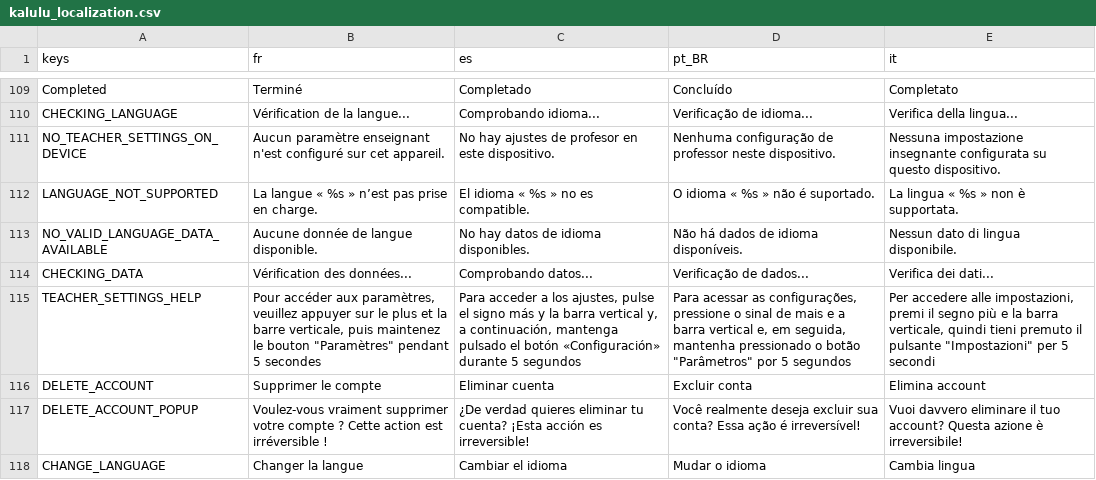
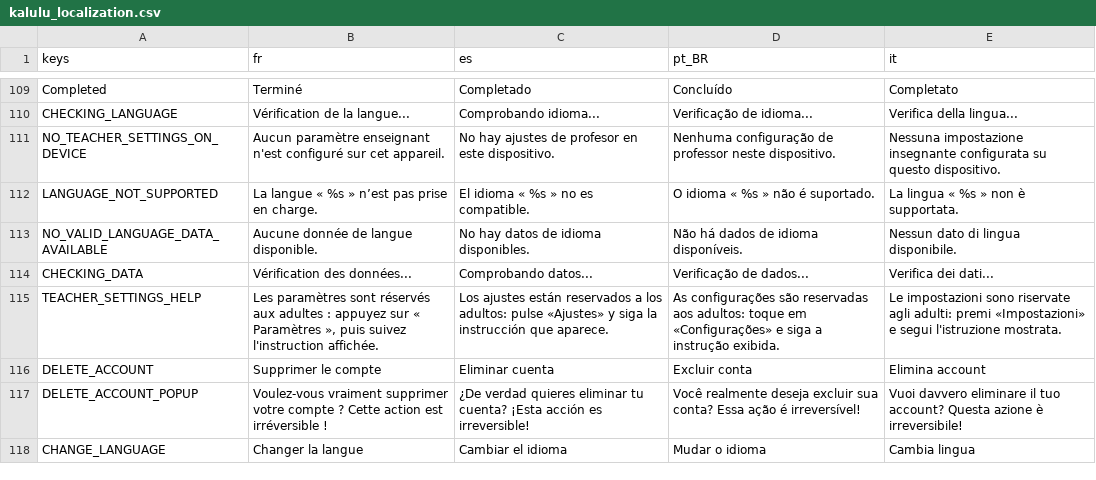
Before and after one commit to Excello-Recherche-Education/Kalulu-Frontend, a CSV file: kalulu_localization.csv, drawn as a sheet; only a part is shown, gaps mark what is left out; the diff names each change by its address in the sheet, - before the commit and + after, or states it on an @@ line.

Commit message:
Open the teacher settings behind the adult check
Getting to the settings meant tapping two particular symbols, then holding the
Settings button for five seconds -- with the procedure spelled out in the help
text beside it, which rather gave the game away. Pressing Settings now asks the
adult check instead: read which three symbols to tap, and tap them. One step, and
nothing to memorise.

It is the check two other screens already ask, so this reuses it rather than
writing a third copy. The choosing, the wording and the comparison move into
AdultChallenge, which the boss minigame's block and the Sign Up tab now share --
the block had been carrying its own table of symbol names, a second place for
them to drift away from Design's.

A wrong answer asks again with different symbols rather than refusing, so there
is nothing to learn by guessing.

The help text described the old procedure, so it would have been telling the
teacher to do something that no longer works. It now just says the settings are
for adults.

```diff
--- a/kalulu_localization.csv
+++ b/kalulu_localization.csv
-B115 (fr): Pour accéder aux paramètres, veuillez appuyer sur le plus et la barre verticale, puis maintenez le bouton "Paramètres" pendant 5 secondes
+B115 (fr): Les paramètres sont réservés aux adultes : appuyez sur « Paramètres », puis suivez l'instruction affichée.
-C115 (es): Para acceder a los ajustes, pulse el signo más y la barra vertical y, a continuación, mantenga pulsado el botón «Configuración» durante 5 segundos
+C115 (es): Los ajustes están reservados a los adultos: pulse «Ajustes» y siga la instrucción que aparece.
-D115 (pt_BR): Para acessar as configurações, pressione o sinal de mais e a barra vertical e, em seguida, mantenha pressionado o botão "Parâmetros" por 5 segundos
+D115 (pt_BR): As configurações são reservadas aos adultos: toque em «Configurações» e siga a instrução exibida.
-E115 (it): Per accedere alle impostazioni, premi il segno più e la barra verticale, quindi tieni premuto il pulsante "Impostazioni" per 5 secondi
+E115 (it): Le impostazioni sono riservate agli adulti: premi «Impostazioni» e segui l'istruzione mostrata.
```
Also changed, not shown: 12 other files.
